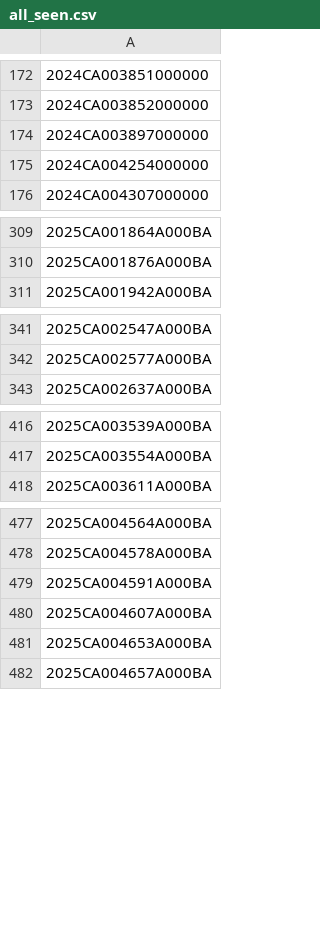
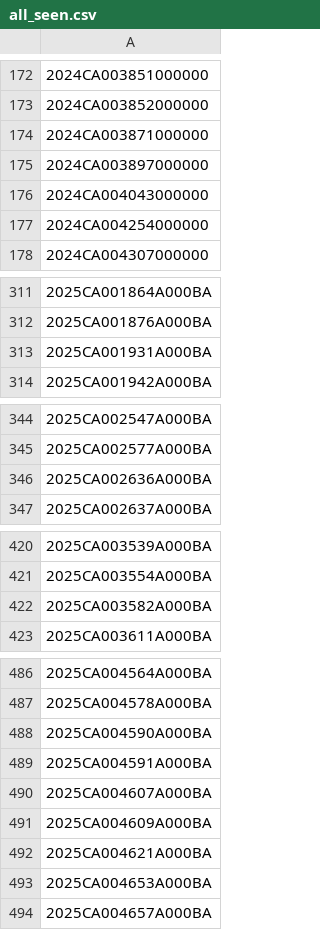
Before and after one commit to figlesias7/realforeclose-polk, a CSV file: data/all_seen.csv, drawn as a sheet; only a part is shown, gaps mark what is left out; the diff covers the shown part only.

```diff
--- a/data/all_seen.csv
+++ b/data/all_seen.csv
@@ -173,3 +173,5 @@
 2024CA003852000000
+2024CA003871000000
 2024CA003897000000
+2024CA004043000000
 2024CA004254000000
@@ -310,2 +312,3 @@
 2025CA001876A000BA
+2025CA001931A000BA
 2025CA001942A000BA
@@ -342,2 +345,3 @@
 2025CA002577A000BA
+2025CA002636A000BA
 2025CA002637A000BA
@@ -417,2 +421,3 @@
 2025CA003554A000BA
+2025CA003582A000BA
 2025CA003611A000BA
@@ -478,4 +487,7 @@
 2025CA004578A000BA
+2025CA004590A000BA
 2025CA004591A000BA
 2025CA004607A000BA
+2025CA004609A000BA
+2025CA004621A000BA
 2025CA004653A000BA
```
Also changed, not shown: 8 added rows elsewhere in this file, 4 other files.
